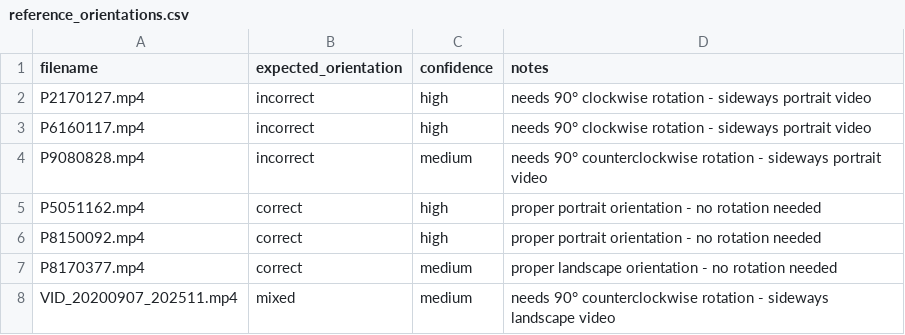
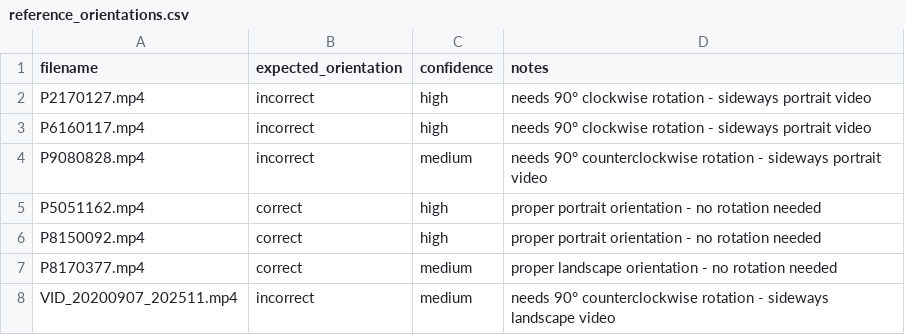
Before and after one commit to vasil-derimanov/svod, a CSV file: reference_orientations.csv, drawn as a sheet.

```diff
--- a/reference_orientations.csv
+++ b/reference_orientations.csv
@@ -7,2 +7,2 @@ P8150092.mp4,correct,high,proper portrait orientation - no rotation needed
 P8170377.mp4,correct,medium,proper landscape orientation - no rotation needed
-VID_20200907_202511.mp4,mixed,medium,needs 90° counterclockwise rotation - sideways landscape video
+VID_20200907_202511.mp4,incorrect,medium,needs 90° counterclockwise rotation - sideways landscape video
```
Also changed, not shown: 2 other files.
